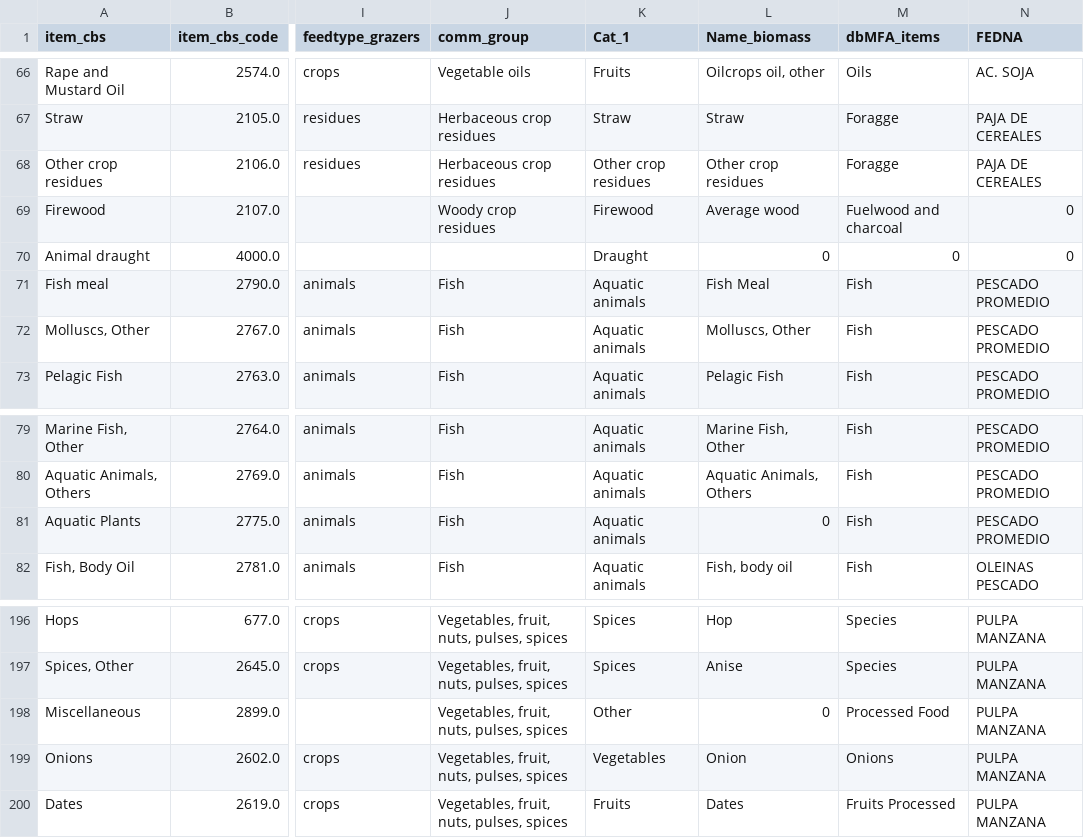
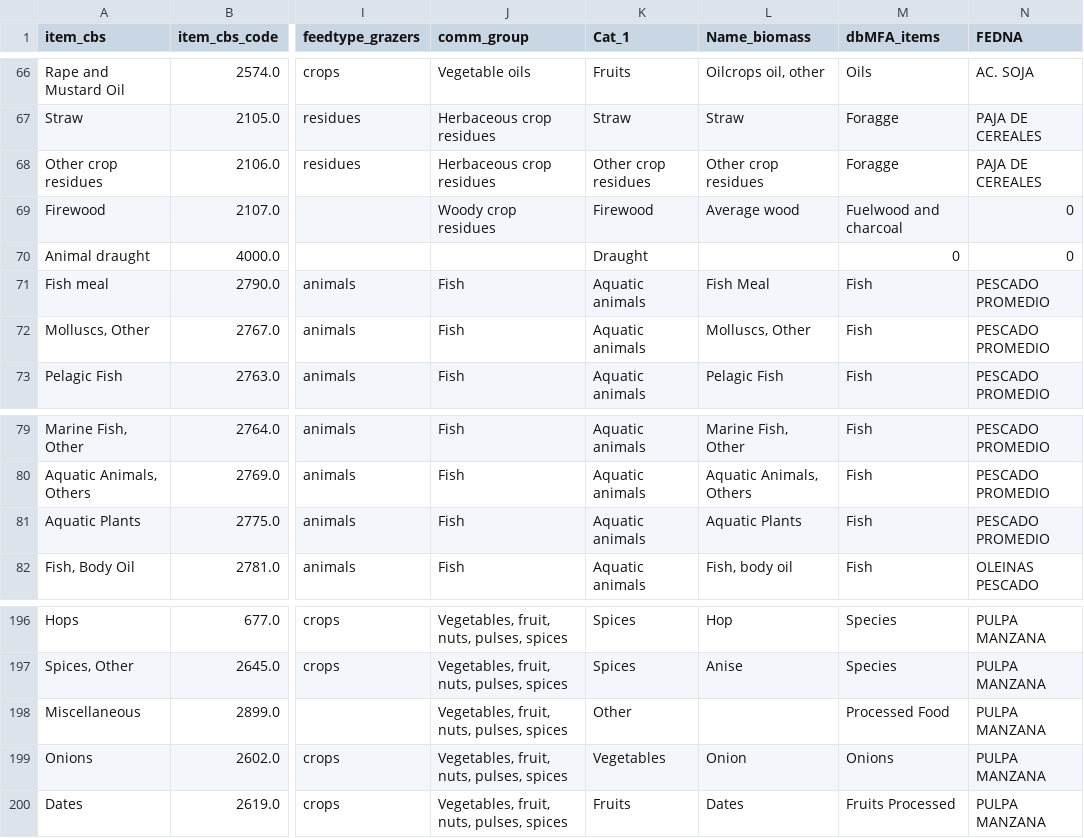
Before and after one commit to eduaguilera/whep, a CSV file: inst/extdata/harmonization/items_full.csv, drawn as a sheet; only a part is shown, gaps mark what is left out; the diff names each change by its address in the sheet, - before the commit and + after, or states it on an @@ line.

```diff
--- a/inst/extdata/harmonization/items_full.csv
+++ b/inst/extdata/harmonization/items_full.csv
-L70 (Name_biomass): 0
+L70 (Name_biomass): (empty)
-L81 (Name_biomass): 0
+L81 (Name_biomass): Aquatic Plants
-L198 (Name_biomass): 0
+L198 (Name_biomass): (empty)
```
Also changed, not shown: inst/extdata/coefs/bio_coefs.csv, inst/extdata/harmonization/biomass_coefs.csv, 8 other files.
